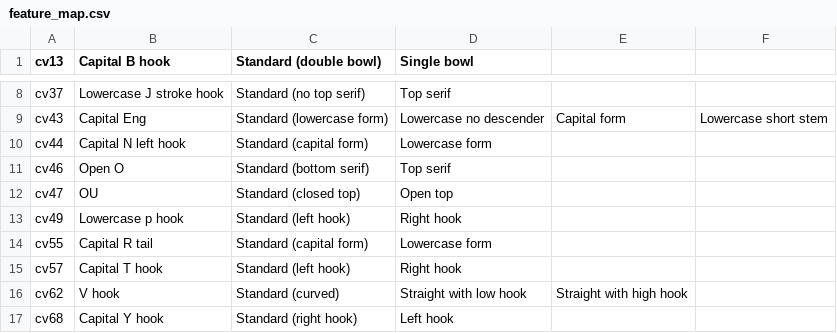
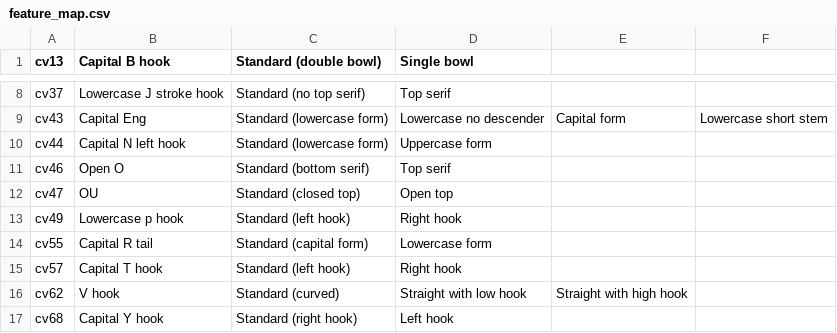
Before and after one commit to silnrsi/font-gentium, a CSV file: source/typetuner/feature_map.csv, drawn as a sheet; only a part is shown, gaps mark what is left out.

Commit message:
Update TypeTuner support after switching default glyph for Left Hook Cap N to LCStyle [RFS-934] Also update classes.xml and features.fea files

```diff
--- a/source/typetuner/feature_map.csv
+++ b/source/typetuner/feature_map.csv
@@ -9,3 +9,3 @@
 "cv43","Capital Eng","Standard (lowercase form)","Lowercase no descender","Capital form","Lowercase short stem"
-"cv44","Capital N left hook","Standard (capital form)","Lowercase form"
+"cv44","Capital N left hook","Standard (lowercase form)","Uppercase form"
 "cv46","Open O","Standard (bottom serif)","Top serif"
```
Also changed, not shown: 7 other files.
